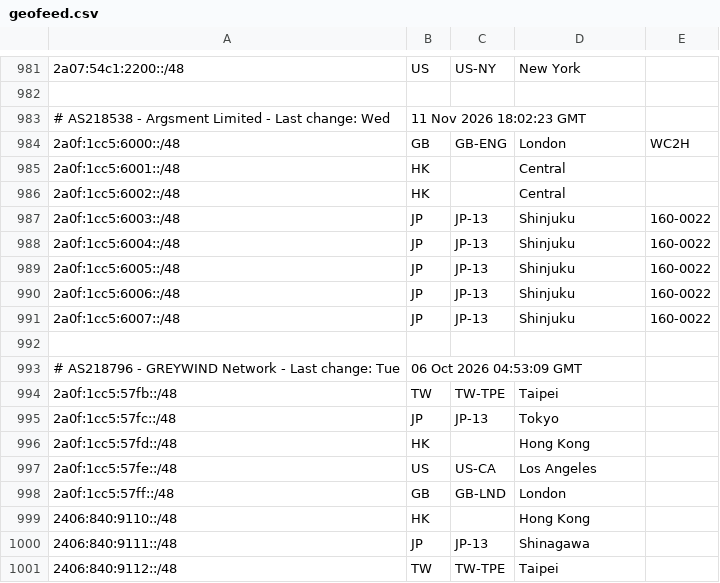
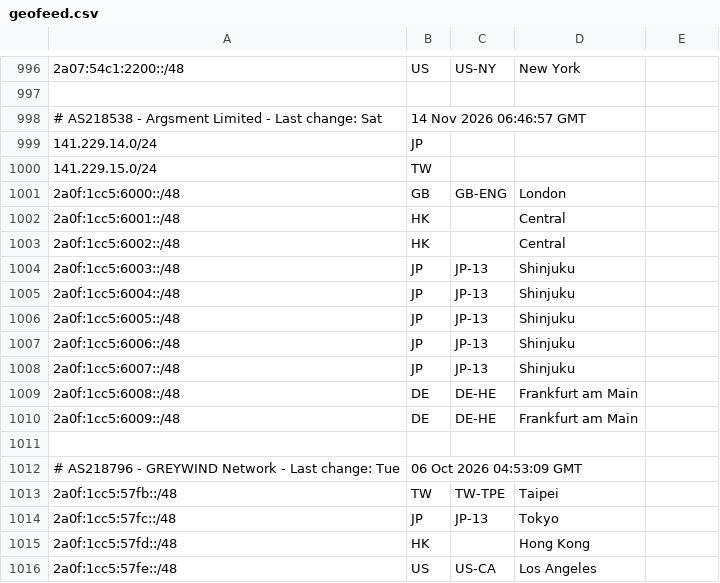
Before and after one commit to MoeDove-LLC/moegeo, a CSV file: output/geofeed.csv, drawn as a sheet; only a part is shown, gaps mark what is left out; the shorter side is filled out with more unchanged rows; the diff covers the shown part only.

```diff
--- a/output/geofeed.csv
+++ b/output/geofeed.csv
@@ -982,11 +997,15 @@
 
-# AS218538 - Argsment Limited - Last change: Wed, 11 Nov 2026 18:02:23 GMT
-2a0f:1cc5:6000::/48,GB,GB-ENG,London,WC2H
+# AS218538 - Argsment Limited - Last change: Sat, 14 Nov 2026 06:46:57 GMT
+141.229.14.0/24,JP,,,
+141.229.15.0/24,TW,,,
+2a0f:1cc5:6000::/48,GB,GB-ENG,London,
 2a0f:1cc5:6001::/48,HK,,Central,
 2a0f:1cc5:6002::/48,HK,,Central,
-2a0f:1cc5:6003::/48,JP,JP-13,Shinjuku,160-0022
-2a0f:1cc5:6004::/48,JP,JP-13,Shinjuku,160-0022
-2a0f:1cc5:6005::/48,JP,JP-13,Shinjuku,160-0022
-2a0f:1cc5:6006::/48,JP,JP-13,Shinjuku,160-0022
-2a0f:1cc5:6007::/48,JP,JP-13,Shinjuku,160-0022
+2a0f:1cc5:6003::/48,JP,JP-13,Shinjuku,
+2a0f:1cc5:6004::/48,JP,JP-13,Shinjuku,
+2a0f:1cc5:6005::/48,JP,JP-13,Shinjuku,
+2a0f:1cc5:6006::/48,JP,JP-13,Shinjuku,
+2a0f:1cc5:6007::/48,JP,JP-13,Shinjuku,
+2a0f:1cc5:6008::/48,DE,DE-HE,Frankfurt am Main,
+2a0f:1cc5:6009::/48,DE,DE-HE,Frankfurt am Main,
 
```
Also changed, not shown: 15 added rows and 2 edited cells elsewhere in this file.
